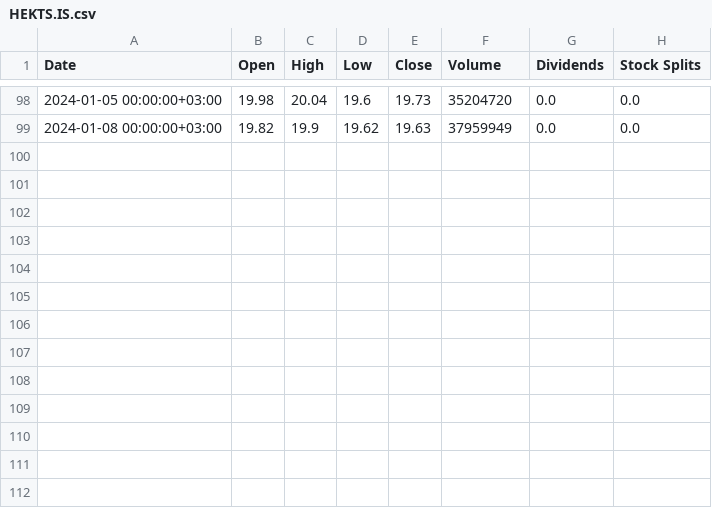
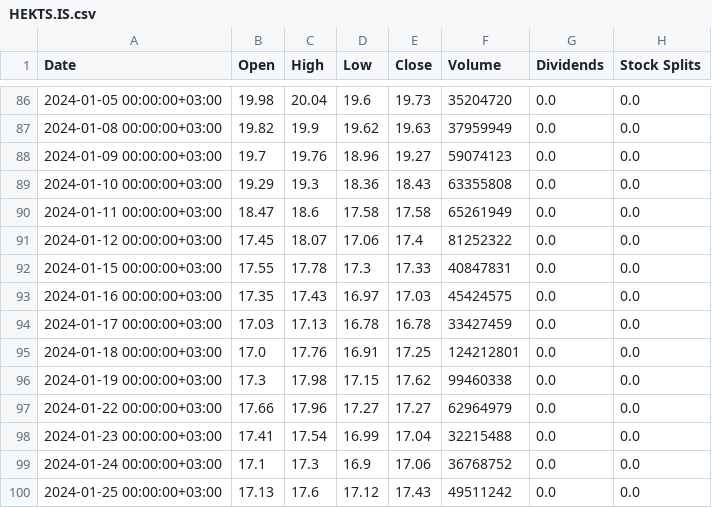
Before and after one commit to MarkovMarkowitz/MarkovMarkowitzV2, a CSV file: HEKTS.IS.csv, drawn as a sheet; only a part is shown, gaps mark what is left out; the diff covers the shown part only; the diff names each change by its address in the sheet, - before the commit and + after, or states it on an @@ line.

```diff
--- a/HEKTS.IS.csv
+++ b/HEKTS.IS.csv
+row 88: 2024-01-09 00:00:00+03:00 | 19.7 | 19.76 | 18.96 | 19.27 | 59074123 | 0.0 | 0.0
+row 89: 2024-01-10 00:00:00+03:00 | 19.29 | 19.3 | 18.36 | 18.43 | 63355808 | 0.0 | 0.0
+row 90: 2024-01-11 00:00:00+03:00 | 18.47 | 18.6 | 17.58 | 17.58 | 65261949 | 0.0 | 0.0
+row 91: 2024-01-12 00:00:00+03:00 | 17.45 | 18.07 | 17.06 | 17.4 | 81252322 | 0.0 | 0.0
+row 92: 2024-01-15 00:00:00+03:00 | 17.55 | 17.78 | 17.3 | 17.33 | 40847831 | 0.0 | 0.0
+row 93: 2024-01-16 00:00:00+03:00 | 17.35 | 17.43 | 16.97 | 17.03 | 45424575 | 0.0 | 0.0
+row 94: 2024-01-17 00:00:00+03:00 | 17.03 | 17.13 | 16.78 | 16.78 | 33427459 | 0.0 | 0.0
+row 95: 2024-01-18 00:00:00+03:00 | 17.0 | 17.76 | 16.91 | 17.25 | 124212801 | 0.0 | 0.0
+row 96: 2024-01-19 00:00:00+03:00 | 17.3 | 17.98 | 17.15 | 17.62 | 99460338 | 0.0 | 0.0
+row 97: 2024-01-22 00:00:00+03:00 | 17.66 | 17.96 | 17.27 | 17.27 | 62964979 | 0.0 | 0.0
+row 98: 2024-01-23 00:00:00+03:00 | 17.41 | 17.54 | 16.99 | 17.04 | 32215488 | 0.0 | 0.0
+row 99: 2024-01-24 00:00:00+03:00 | 17.1 | 17.3 | 16.9 | 17.06 | 36768752 | 0.0 | 0.0
+row 100: 2024-01-25 00:00:00+03:00 | 17.13 | 17.6 | 17.12 | 17.43 | 49511242 | 0.0 | 0.0
```
Also changed, not shown: 12 removed rows elsewhere in this file, BIST30_Close.csv, GUBRF.IS.csv, 27 other files.
